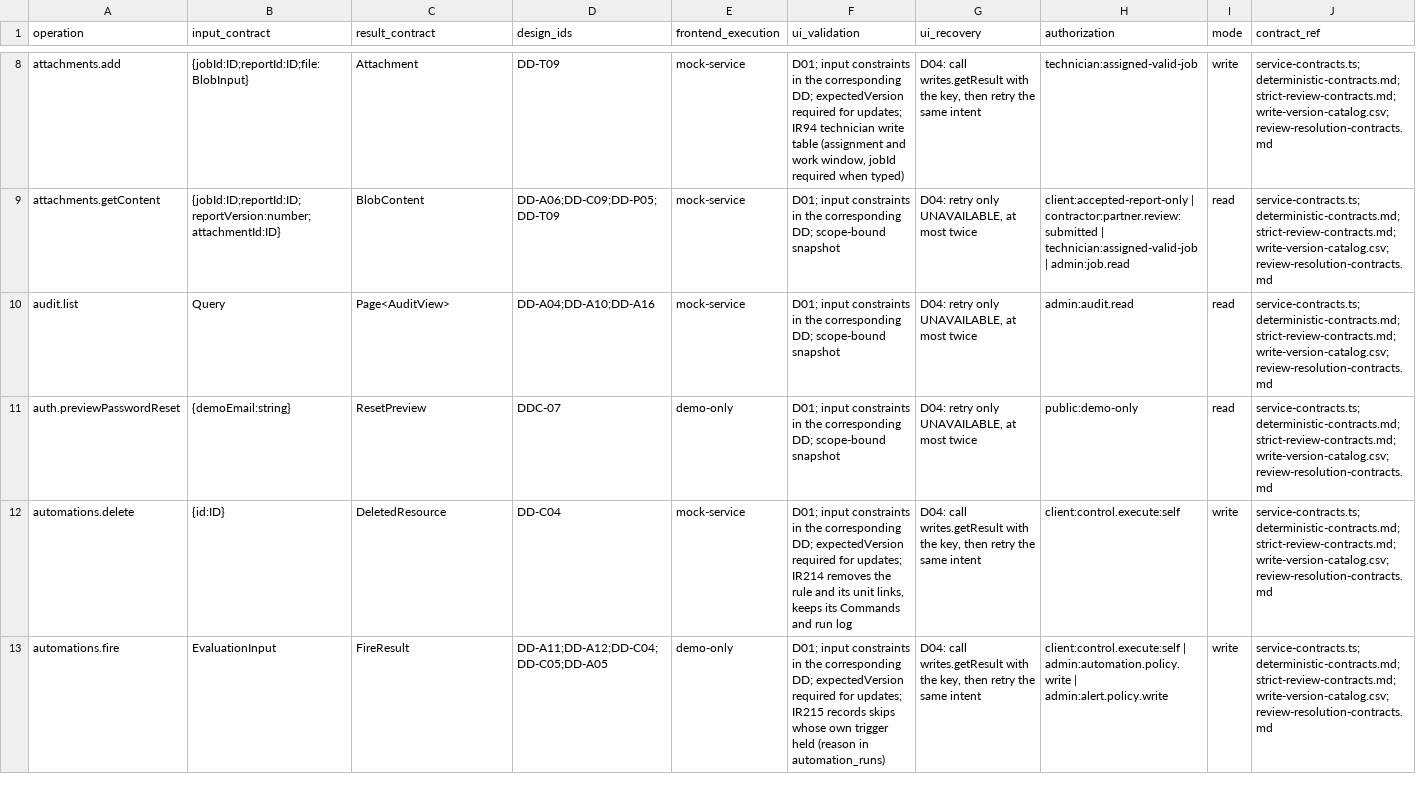
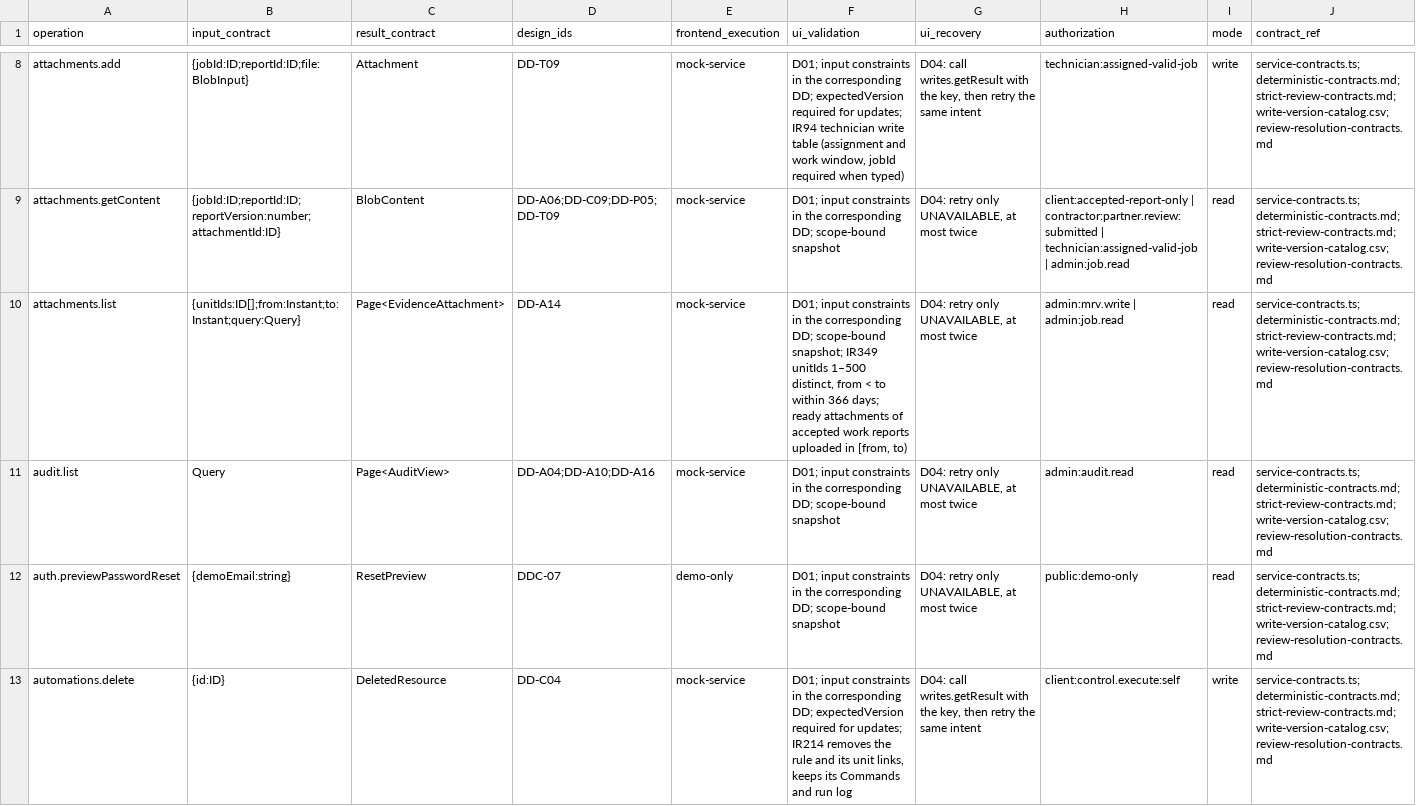
Before and after one commit to Aquarius0715/AC-Project, a CSV file: docs/02-design/operation-catalog.csv, drawn as a sheet; only a part is shown, gaps mark what is left out; the shorter side is filled out with more unchanged rows; rows hold the shown columns only; the diff names each change by its address in the sheet, - before the commit and + after, or states it on an @@ line.

```diff
--- a/docs/02-design/operation-catalog.csv
+++ b/docs/02-design/operation-catalog.csv
+row 10: attachments.list | {unitIds:ID[];from:Instant;to:Instant;query:Query} | Page<EvidenceAttachment> | DD-A14 | mock-service | D01; input constraints in the corresponding DD; scope-bound snapshot; IR349 unitIds 1–500 distinct, from < to within 366 days; ready attachments of accepted work reports uploaded in [from, to) | D04: retry only UNAVAILABLE, at most twice | admin:mrv.write | admin:job.read | read | service-contracts.ts;deterministic-contracts.md;strict-review-contracts.md;write-version-catalog.csv;review-resolution-contracts.md
```
Also changed, not shown: docs/02-design/operation-persistence-map.csv, docs/02-design/query-catalog.csv, 33 other files.
